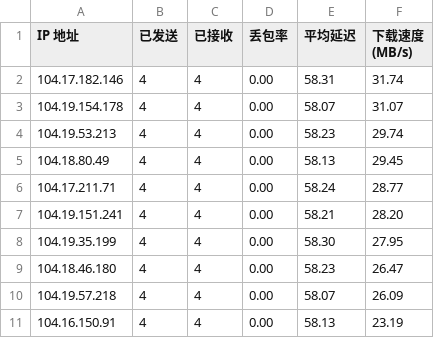
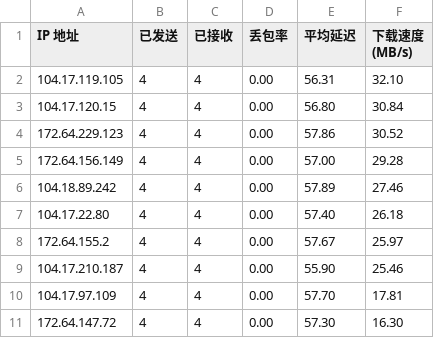
Before and after one commit to cooscode/IPDB, a CSV file: BestCF/ipv4.csv, drawn as a sheet.

Commit message:
Update BestCF/ipv4.csv - 2026-05-02 12:02:06

```diff
--- a/BestCF/ipv4.csv
+++ b/BestCF/ipv4.csv
@@ -1,11 +1,11 @@
 IP 地址,已发送,已接收,丢包率,平均延迟,下载速度 (MB/s)
-104.17.182.146,4,4,0.00,58.31,31.74
-104.19.154.178,4,4,0.00,58.07,31.07
-104.19.53.213,4,4,0.00,58.23,29.74
-104.18.80.49,4,4,0.00,58.13,29.45
-104.17.211.71,4,4,0.00,58.24,28.77
-104.19.151.241,4,4,0.00,58.21,28.20
-104.19.35.199,4,4,0.00,58.30,27.95
-104.18.46.180,4,4,0.00,58.23,26.47
-104.19.57.218,4,4,0.00,58.07,26.09
-104.16.150.91,4,4,0.00,58.13,23.19
+104.17.119.105,4,4,0.00,56.31,32.10
+104.17.120.15,4,4,0.00,56.80,30.84
+172.64.229.123,4,4,0.00,57.86,30.52
+172.64.156.149,4,4,0.00,57.00,29.28
+104.18.89.242,4,4,0.00,57.89,27.46
+104.17.22.80,4,4,0.00,57.40,26.18
+172.64.155.2,4,4,0.00,57.67,25.97
+104.17.210.187,4,4,0.00,55.90,25.46
+104.17.97.109,4,4,0.00,57.70,17.81
+172.64.147.72,4,4,0.00,57.30,16.30
```
